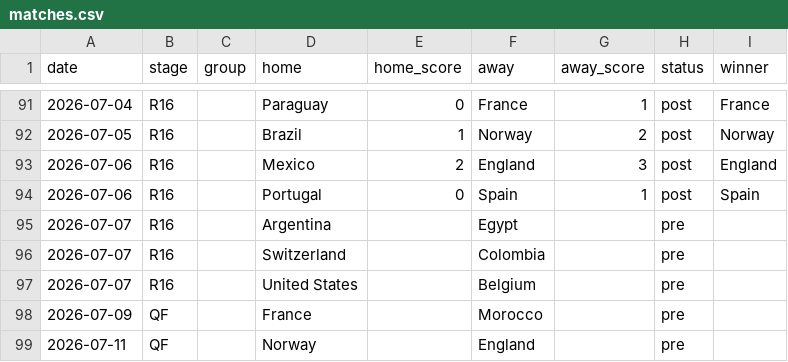
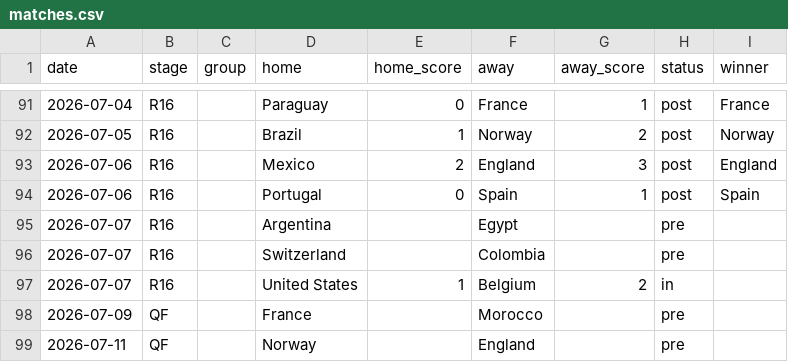
Before and after one commit to rjeans/wc2026-sweepstake, a CSV file: src/data/matches.csv, drawn as a sheet; only a part is shown, gaps mark what is left out.

```diff
--- a/src/data/matches.csv
+++ b/src/data/matches.csv
@@ -96,3 +96,3 @@ date,stage,group,home,home_score,away,away_score,status,winner
 2026-07-07,R16,,Switzerland,,Colombia,,pre,
-2026-07-07,R16,,United States,,Belgium,,pre,
+2026-07-07,R16,,United States,1,Belgium,2,in,
 2026-07-09,QF,,France,,Morocco,,pre,
```
Also changed, not shown: src/data/results.csv, src/data/teams_elo.csv, 1 other file.
